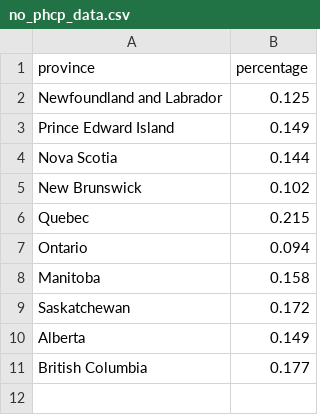
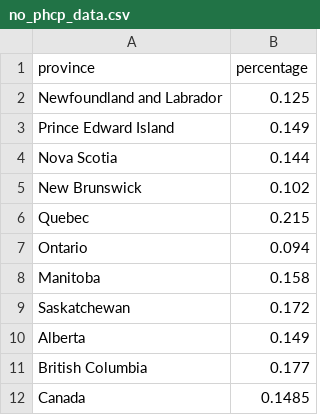
Before and after one commit to ewyuan/sta313-final-project, a CSV file: src/data/no_phcp_data.csv, drawn as a sheet.

Commit message:
Updated No PHCP dataset

```diff
--- a/src/data/no_phcp_data.csv
+++ b/src/data/no_phcp_data.csv
@@ -11 +11,2 @@ Alberta,0.149
 British Columbia,0.177
+Canada,0.1485
```
